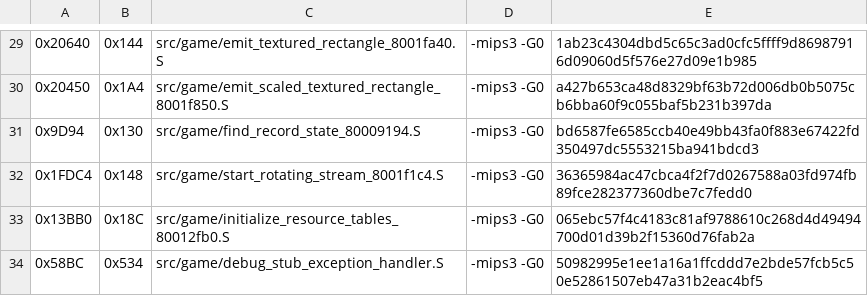
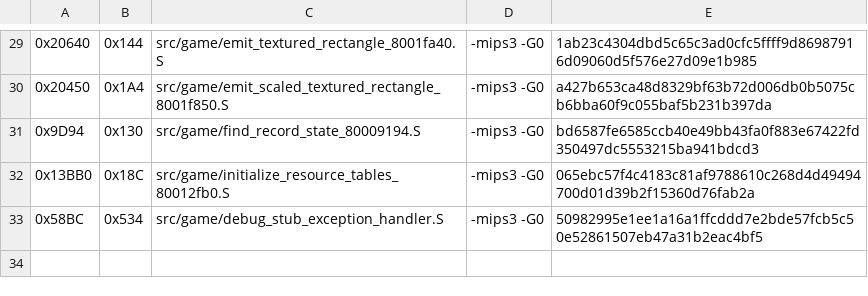
Before and after one commit to TheGh0stShip/Rugrats-Scavenger-Hunt, a TSV file: config/us/matching_asm_units.tsv, drawn as a sheet; only a part is shown, gaps mark what is left out; the diff names each change by its address in the sheet, - before the commit and + after, or states it on an @@ line.

```diff
--- a/config/us/matching_asm_units.tsv
+++ b/config/us/matching_asm_units.tsv
-row 32: 0x1FDC4 | 0x148 | src/game/start_rotating_stream_8001f1c4.S | -mips3 -G0 | 36365984ac47cbca4f2f7d0267588a03fd974fb89fce282377360dbe7c7fedd0
```
Also changed, not shown: config/us/matching_sn_normalized_units.tsv, 6 other files.
